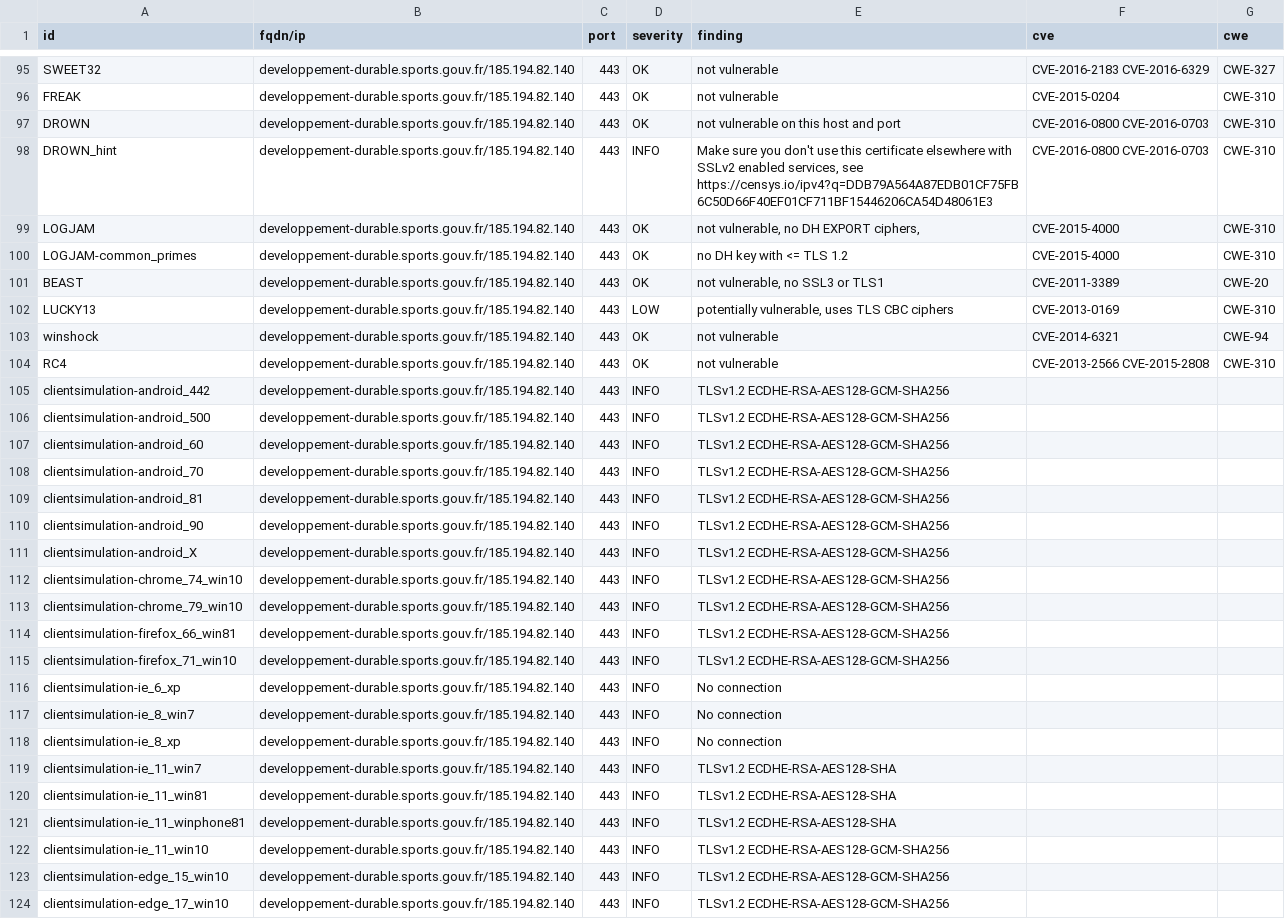
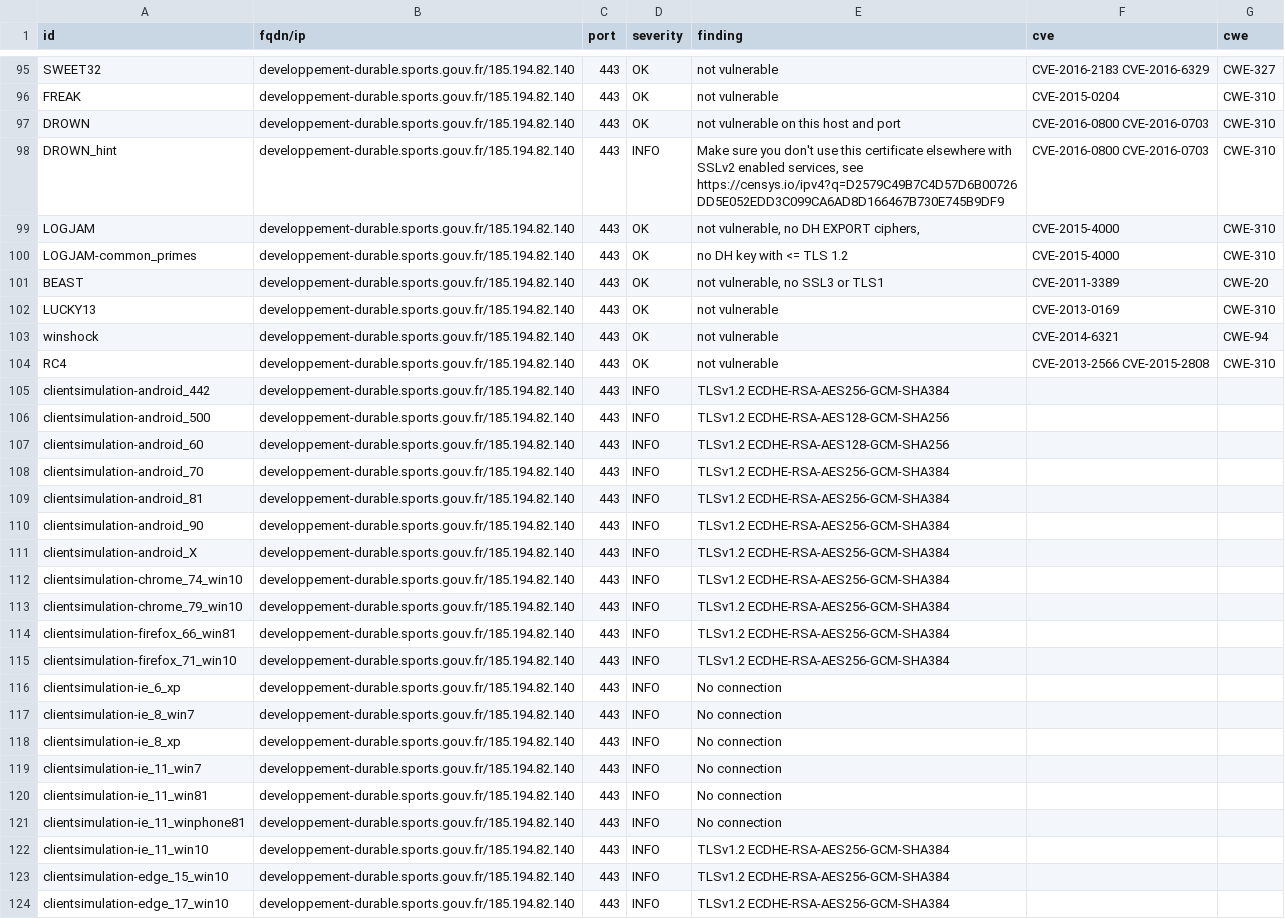
Before and after one commit to SocialGouv/dnum-dashboard, a CSV file: results/aHR0cHM6Ly9kZXZlbG9wcGVtZW50LWR1cmFibGUuc3BvcnRzLmdvdXYuZnI=/testssl.csv, drawn as a sheet; only a part is shown, gaps mark what is left out; the diff covers the shown part only; the diff names each change by its address in the sheet, - before the commit and + after, or states it on an @@ line.

Commit message:
update: https://developpement-durable.sports.gouv.fr

```diff
--- a/results/aHR0cHM6Ly9kZXZlbG9wcGVtZW50LWR1cmFibGUuc3BvcnRzLmdvdXYuZnI=/testssl.csv
+++ b/results/aHR0cHM6Ly9kZXZlbG9wcGVtZW50LWR1cmFibGUuc3BvcnRzLmdvdXYuZnI=/testssl.csv
-E98 (finding): …services, see https://censys.io/ipv4?q=DDB79A564A87EDB01CF75FB6C50D66F40EF01CF711BF15446206CA54D48061E3
+E98 (finding): …services, see https://censys.io/ipv4?q=D2579C49B7C4D57D6B00726DD5E052EDD3C099CA6AD8D166467B730E745B9DF9
-D102 (severity): LOW
+D102 (severity): OK
-E102 (finding): potentially vulnerable, uses TLS CBC ciphers
+E102 (finding): not vulnerable
-E105 (finding): TLSv1.2 ECDHE-RSA-AES128-GCM-SHA256
+E105 (finding): TLSv1.2 ECDHE-RSA-AES256-GCM-SHA384
-E108:E115 (finding): TLSv1.2 ECDHE-RSA-AES128-GCM-SHA256
+E108:E115 (finding): TLSv1.2 ECDHE-RSA-AES256-GCM-SHA384
-E119:E121 (finding): TLSv1.2 ECDHE-RSA-AES128-SHA
+E119:E121 (finding): No connection
-E122:E124 (finding): TLSv1.2 ECDHE-RSA-AES128-GCM-SHA256
+E122:E124 (finding): TLSv1.2 ECDHE-RSA-AES256-GCM-SHA384
```
Also changed, not shown: 2 removed rows and 49 edited cells elsewhere in this file, 8 other files.
